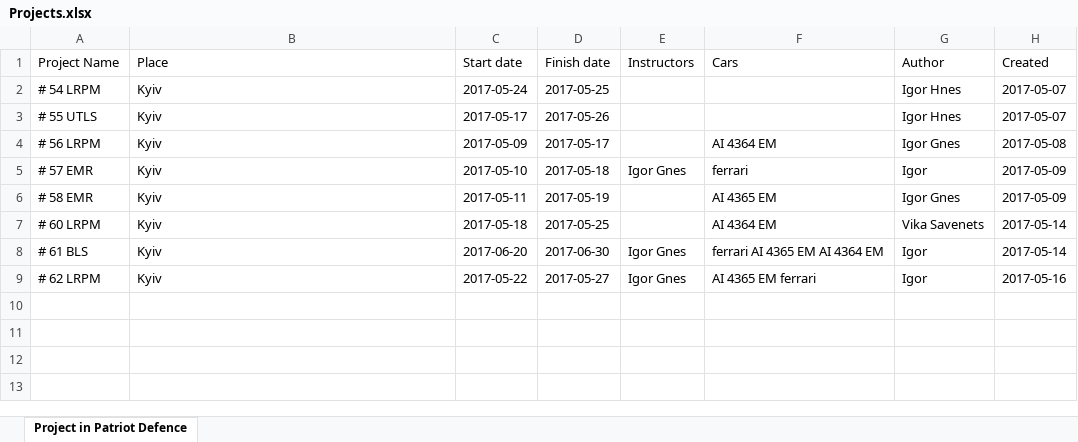
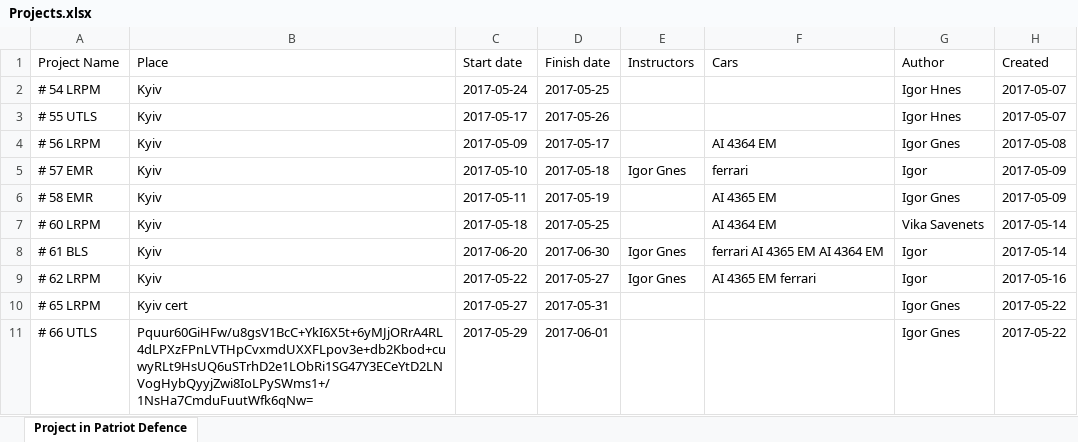
Before and after one commit to Dev-team12/PatriotDefence, an Excel workbook: src/main/resources/excel/Projects.xlsx, sheet Project in Patriot Defence, drawn as a sheet; values as stored, in another font and other column widths than the file's, no borders; the diff names each change by its address in the sheet, - before the commit and + after, or states it on an @@ line.

```diff
--- a/src/main/resources/excel/Projects.xlsx (sheet Project in Patriot Defence)
+++ b/src/main/resources/excel/Projects.xlsx (sheet Project in Patriot Defence)
+row 10: # 65 LRPM | Kyiv cert | 2017-05-27 | 2017-05-31 |  |  | Igor Gnes | 2017-05-22
+row 11: # 66 UTLS | Pquur60GiHFw/u8gsV1BcC+YkI6X5t+6yMJjORrA4RL4dLPXzFPnLVTHpCvxmdUXXFLpov3e+db2Kbod+cuwyRLt9HsUQ6uSTrhD2e1LObRi1SG47Y3ECeYtD2LNVogHybQyyjZwi8IoLPySWms1+/1NsHa7CmduFuutWfk6qNw= | 2017-05-29 | 2017-06-01 |  |  | Igor Gnes | 2017-05-22
```
Also changed, not shown: src/main/resources/excel/Apprentices.xlsx, src/main/resources/excel/Instructors.xlsx, 38 other files.
